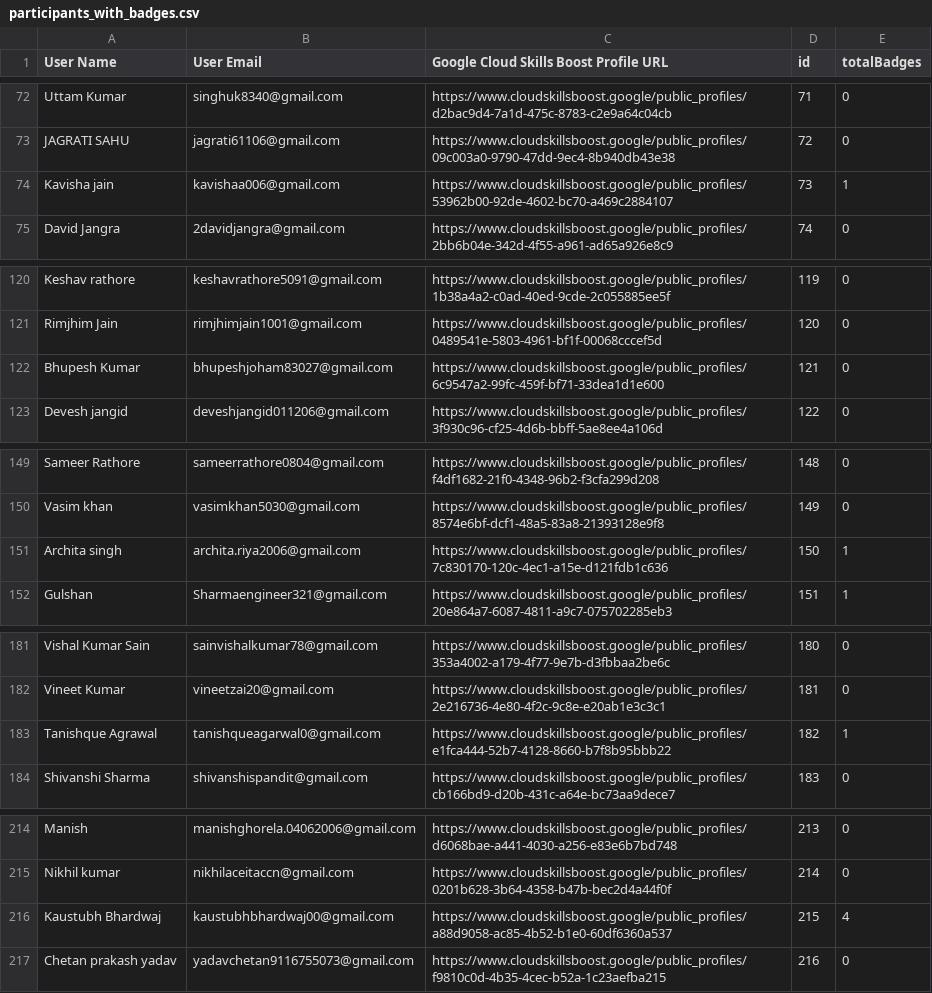
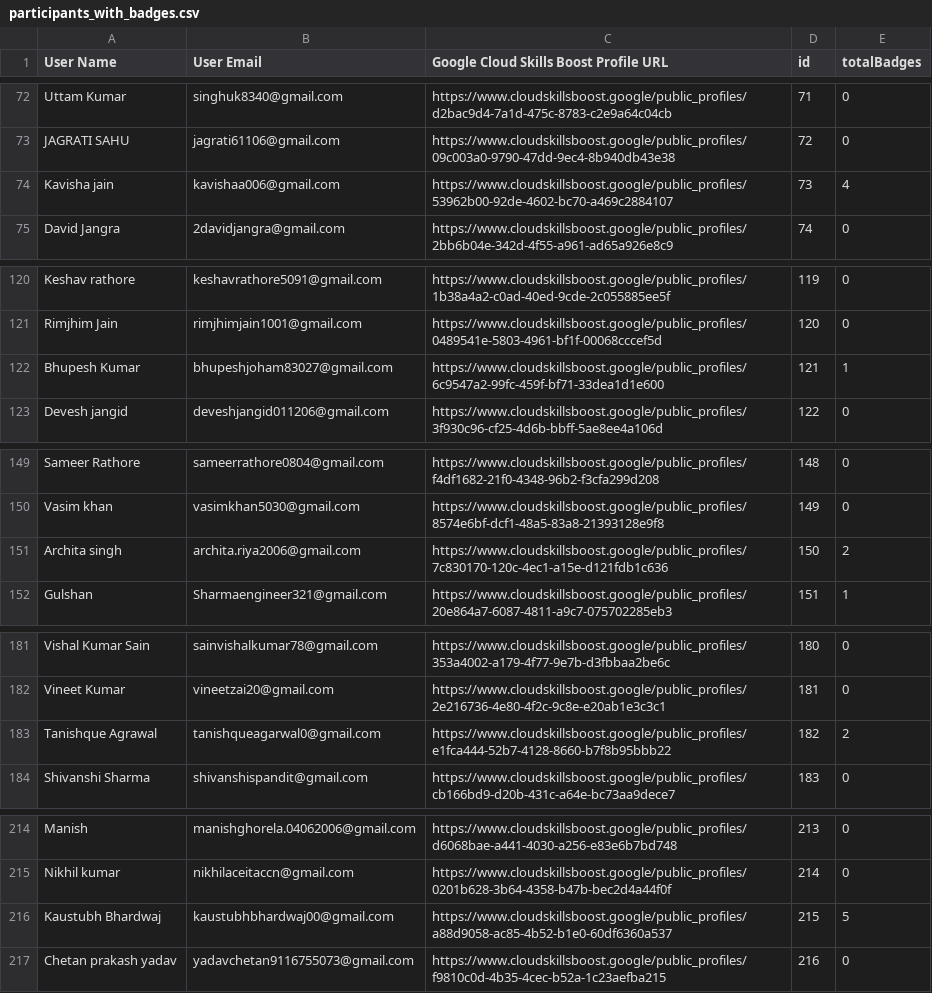
Before and after one commit to Hardik450/refactored-engine, a CSV file: backend/participants_with_badges.csv, drawn as a sheet; only a part is shown, gaps mark what is left out; the diff covers the shown part only.

```diff
--- a/backend/participants_with_badges.csv
+++ b/backend/participants_with_badges.csv
@@ -73,3 +73,3 @@ Uttam Kumar,singhuk8340@gmail.com,https://www.cloudskillsboost.google/public_pro
 JAGRATI SAHU,jagrati61106@gmail.com,https://www.cloudskillsboost.google/public_profiles/09c003a0-9790-47dd-9ec4-8b940db43e38,72,0
-Kavisha jain,kavishaa006@gmail.com,https://www.cloudskillsboost.google/public_profiles/53962b00-92de-4602-bc70-a469c2884107,73,1
+Kavisha jain,kavishaa006@gmail.com,https://www.cloudskillsboost.google/public_profiles/53962b00-92de-4602-bc70-a469c2884107,73,4
 David Jangra,2davidjangra@gmail.com,https://www.cloudskillsboost.google/public_profiles/2bb6b04e-342d-4f55-a961-ad65a926e8c9,74,0
@@ -121,3 +121,3 @@ Keshav rathore,keshavrathore5091@gmail.com,https://www.cloudskillsboost.google/p
 Rimjhim Jain,rimjhimjain1001@gmail.com,https://www.cloudskillsboost.google/public_profiles/0489541e-5803-4961-bf1f-00068cccef5d,120,0
-Bhupesh Kumar,bhupeshjoham83027@gmail.com,https://www.cloudskillsboost.google/public_profiles/6c9547a2-99fc-459f-bf71-33dea1d1e600,121,0
+Bhupesh Kumar,bhupeshjoham83027@gmail.com,https://www.cloudskillsboost.google/public_profiles/6c9547a2-99fc-459f-bf71-33dea1d1e600,121,1
 Devesh jangid,deveshjangid011206@gmail.com,https://www.cloudskillsboost.google/public_profiles/3f930c96-cf25-4d6b-bbff-5ae8ee4a106d,122,0
@@ -150,3 +150,3 @@ Sameer Rathore,sameerrathore0804@gmail.com,https://www.cloudskillsboost.google/p
 Vasim khan,vasimkhan5030@gmail.com,https://www.cloudskillsboost.google/public_profiles/8574e6bf-dcf1-48a5-83a8-21393128e9f8,149,0
-Archita singh,archita.riya2006@gmail.com,https://www.cloudskillsboost.google/public_profiles/7c830170-120c-4ec1-a15e-d121fdb1c636,150,1
+Archita singh,archita.riya2006@gmail.com,https://www.cloudskillsboost.google/public_profiles/7c830170-120c-4ec1-a15e-d121fdb1c636,150,2
 Gulshan,Sharmaengineer321@gmail.com,https://www.cloudskillsboost.google/public_profiles/20e864a7-6087-4811-a9c7-075702285eb3,151,1
@@ -182,3 +182,3 @@ Vishal Kumar Sain,sainvishalkumar78@gmail.com,https://www.cloudskillsboost.googl
 Vineet Kumar,vineetzai20@gmail.com,https://www.cloudskillsboost.google/public_profiles/2e216736-4e80-4f2c-9c8e-e20ab1e3c3c1,181,0
-Tanishque Agrawal,tanishqueagarwal0@gmail.com,https://www.cloudskillsboost.google/public_profiles/e1fca444-52b7-4128-8660-b7f8b95bbb22,182,1
+Tanishque Agrawal,tanishqueagarwal0@gmail.com,https://www.cloudskillsboost.google/public_profiles/e1fca444-52b7-4128-8660-b7f8b95bbb22,182,2
 Shivanshi Sharma,shivanshispandit@gmail.com,https://www.cloudskillsboost.google/public_profiles/cb166bd9-d20b-431c-a64e-bc73aa9dece7,183,0
@@ -215,3 +215,3 @@ Manish,manishghorela.04062006@gmail.com,https://www.cloudskillsboost.google/publ
 Nikhil kumar,nikhilaceitaccn@gmail.com,https://www.cloudskillsboost.google/public_profiles/0201b628-3b64-4358-b47b-bec2d4a44f0f,214,0
-Kaustubh Bhardwaj,kaustubhbhardwaj00@gmail.com,https://www.cloudskillsboost.google/public_profiles/a88d9058-ac85-4b52-b1e0-60df6360a537,215,4
+Kaustubh Bhardwaj,kaustubhbhardwaj00@gmail.com,https://www.cloudskillsboost.google/public_profiles/a88d9058-ac85-4b52-b1e0-60df6360a537,215,5
 Chetan prakash yadav,yadavchetan9116755073@gmail.com,https://www.cloudskillsboost.google/public_profiles/f9810c0d-4b35-4cec-b52a-1c23aefba215,216,0
```
Also changed, not shown: 12 edited cells elsewhere in this file.
